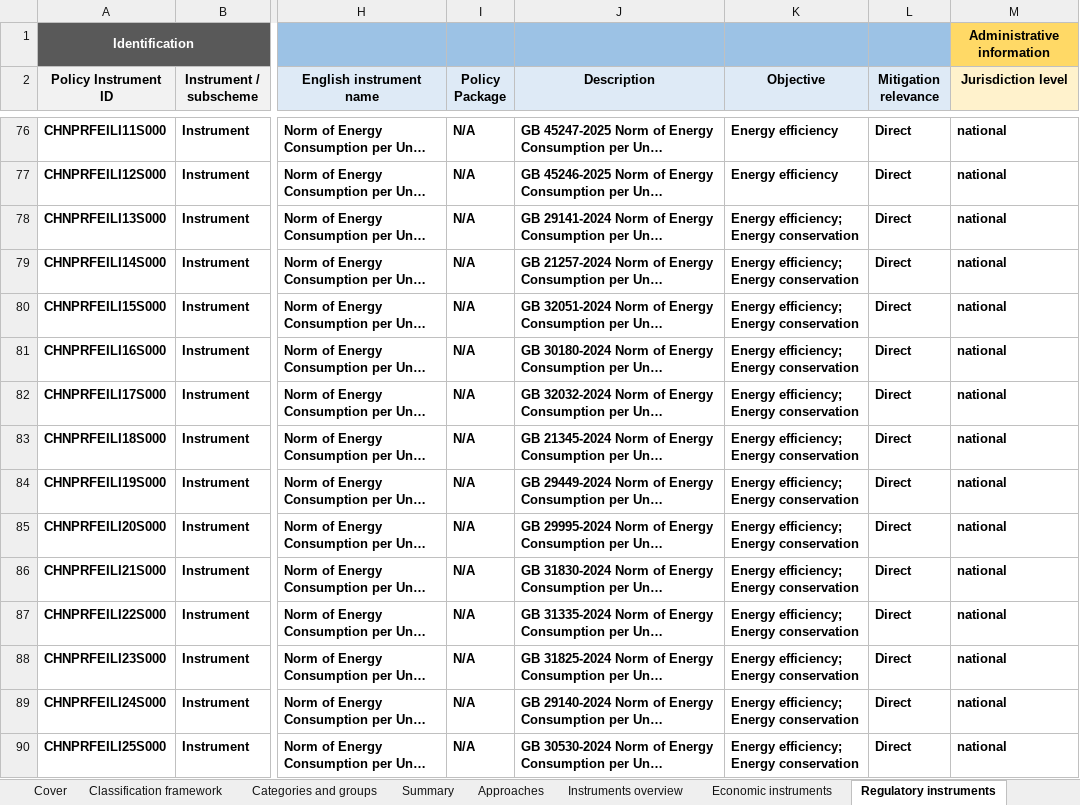
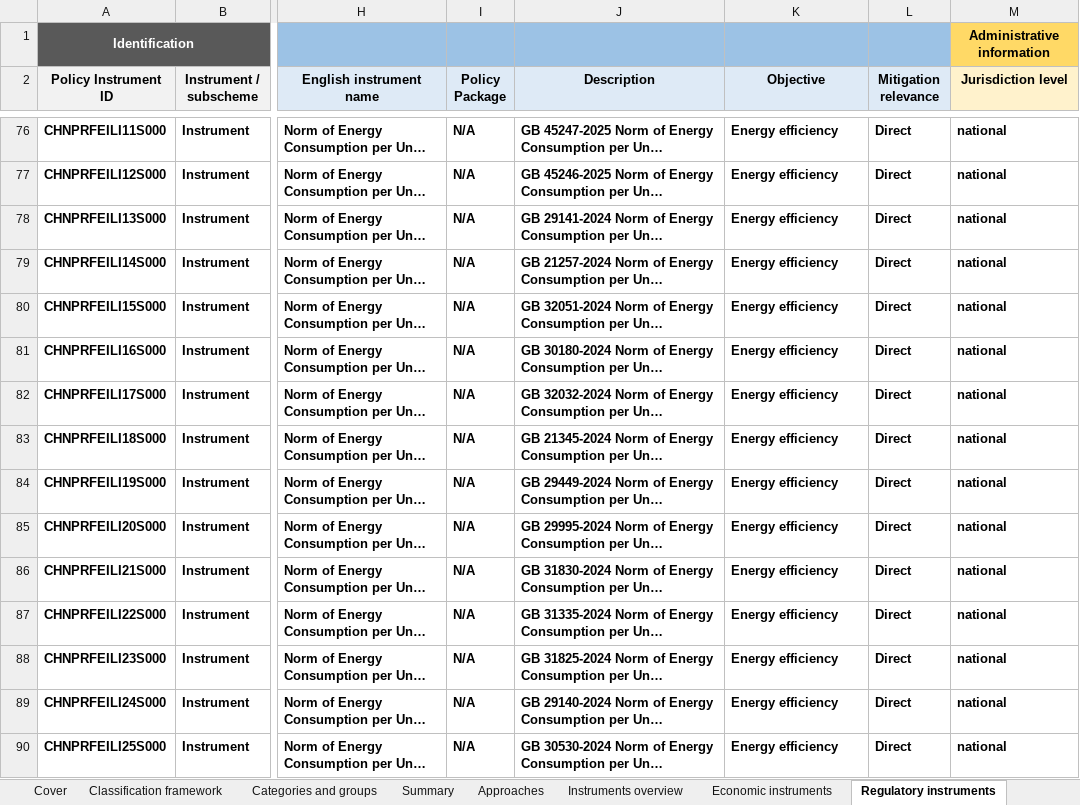
Before and after one commit to MGFPKU/CCPID, an Excel workbook: docs/CCPID_en.xlsx, sheet Regulatory instruments, drawn as a sheet; only a part is shown, gaps mark what is left out; long unchanged cells end in …; values as stored, in another font and other column widths than the file's, no borders; the diff covers the shown part only; the diff names each change by its address in the sheet, - before the commit and + after, or states it on an @@ line.

```diff
--- a/docs/CCPID_en.xlsx (sheet Regulatory instruments)
+++ b/docs/CCPID_en.xlsx (sheet Regulatory instruments)
-K78:K90 (Objective): Energy efficiency; Energy conservation
+K78:K90 (Objective): Energy efficiency
```
Also changed, not shown: 128 edited cells elsewhere in this sheet, sheet Information instruments, docs/CCPID_cn.xlsx, outputs/CCPID_cn.xlsx, 5 other files.
